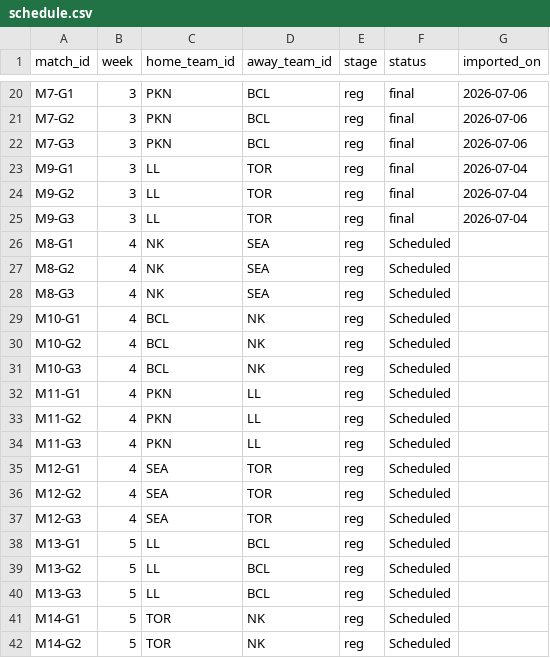
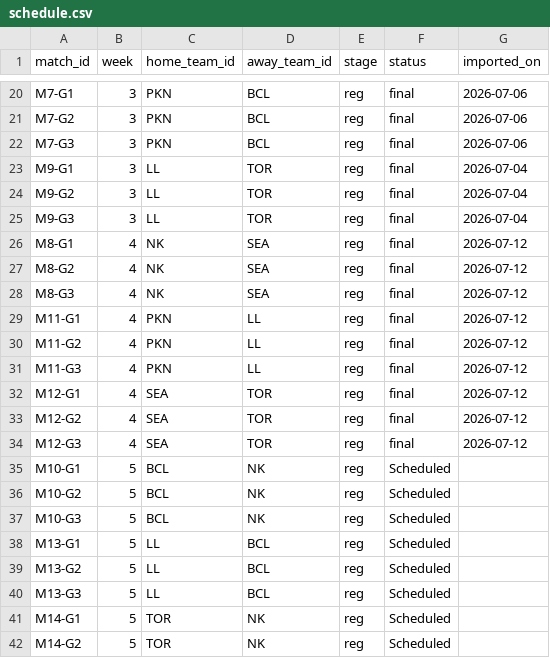
Before and after one commit to SundinWCPL/WCPL, a CSV file: data/S3/D1/schedule.csv, drawn as a sheet; only a part is shown, gaps mark what is left out.

```diff
--- a/data/S3/D1/schedule.csv
+++ b/data/S3/D1/schedule.csv
@@ -25,14 +25,14 @@ M9-G2,3,LL,TOR,reg,final,2026-07-04
 M9-G3,3,LL,TOR,reg,final,2026-07-04
-M8-G1,4,NK,SEA,reg,Scheduled,
-M8-G2,4,NK,SEA,reg,Scheduled,
-M8-G3,4,NK,SEA,reg,Scheduled,
-M10-G1,4,BCL,NK,reg,Scheduled,
-M10-G2,4,BCL,NK,reg,Scheduled,
-M10-G3,4,BCL,NK,reg,Scheduled,
-M11-G1,4,PKN,LL,reg,Scheduled,
-M11-G2,4,PKN,LL,reg,Scheduled,
-M11-G3,4,PKN,LL,reg,Scheduled,
-M12-G1,4,SEA,TOR,reg,Scheduled,
-M12-G2,4,SEA,TOR,reg,Scheduled,
-M12-G3,4,SEA,TOR,reg,Scheduled,
+M8-G1,4,NK,SEA,reg,final,2026-07-12
+M8-G2,4,NK,SEA,reg,final,2026-07-12
+M8-G3,4,NK,SEA,reg,final,2026-07-12
+M11-G1,4,PKN,LL,reg,final,2026-07-12
+M11-G2,4,PKN,LL,reg,final,2026-07-12
+M11-G3,4,PKN,LL,reg,final,2026-07-12
+M12-G1,4,SEA,TOR,reg,final,2026-07-12
+M12-G2,4,SEA,TOR,reg,final,2026-07-12
+M12-G3,4,SEA,TOR,reg,final,2026-07-12
+M10-G1,5,BCL,NK,reg,Scheduled,
+M10-G2,5,BCL,NK,reg,Scheduled,
+M10-G3,5,BCL,NK,reg,Scheduled,
 M13-G1,5,LL,BCL,reg,Scheduled,
```
Also changed, not shown: data/S3/D1/players.csv, data/S3/D2/boxscores.csv, 10 other files.
